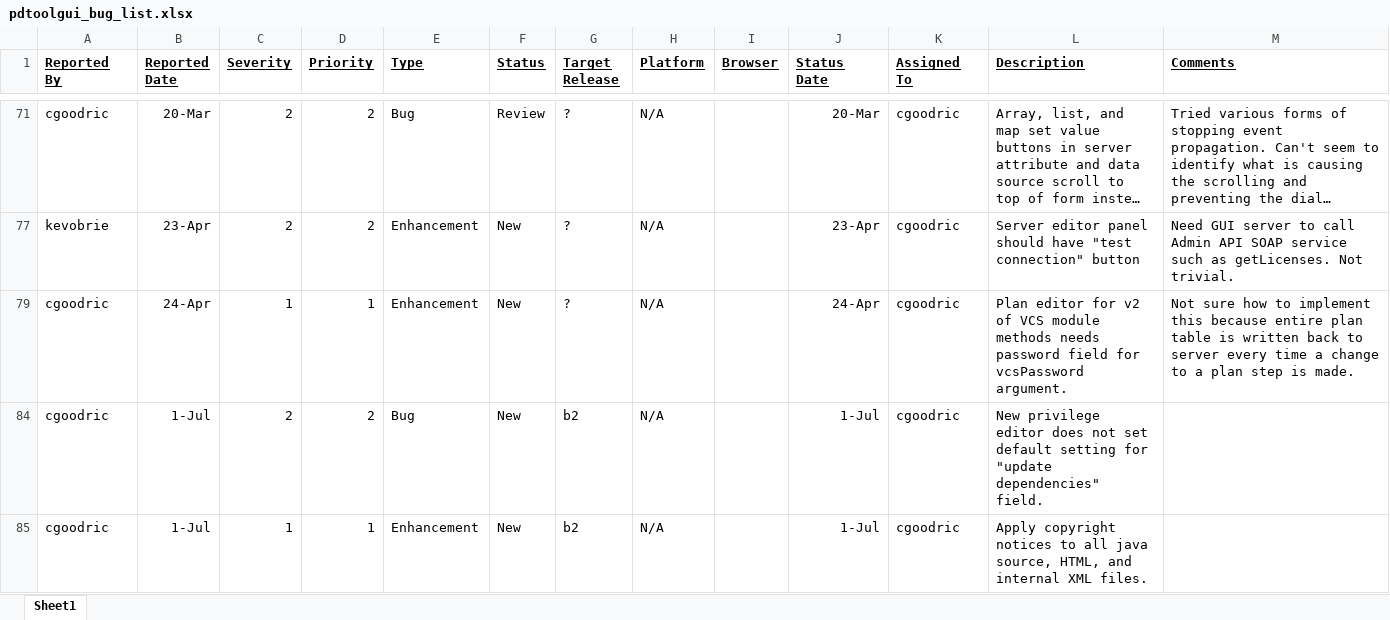
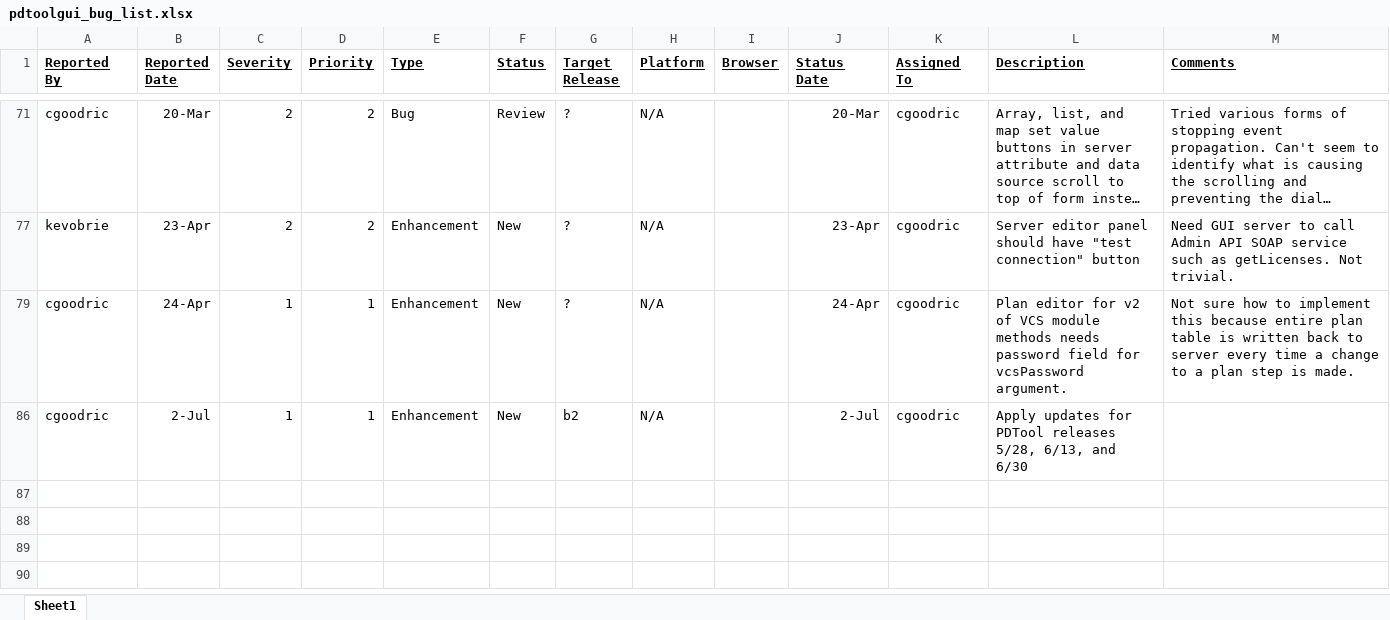
Before and after one commit to cgoodric/PDToolGUI, an Excel workbook: docs/pdtoolgui_bug_list.xlsx, sheet Sheet1, drawn as a sheet; only a part is shown, gaps mark what is left out; long unchanged cells end in …; values as stored, in another font and other column widths than the file's, no borders; conditional formats not drawn; removed rows and columns are numbered as before the commit, all else as after; the diff names each change by its address in the sheet, - before the commit and + after, or states it on an @@ line.

Commit message:
Updated for B2 release

```diff
--- a/docs/pdtoolgui_bug_list.xlsx (sheet Sheet1)
+++ b/docs/pdtoolgui_bug_list.xlsx (sheet Sheet1)
-row 84: cgoodric | 1-Jul | 2 | 2 | Bug | New | b2 | N/A |  | 1-Jul | cgoodric | New privilege editor does not set default setting for "update dependencies" field.
-B86 (Reported Date): 1-Jul
+B86 (Reported Date): 2-Jul
-J86 (Status Date): 1-Jul
+J86 (Status Date): 2-Jul
-L86 (Description): Apply copyright notices to all java source, HTML, and internal XML files.
+L86 (Description): Apply updates for PDTool releases 5/28, 6/13, and 6/30
```
Also changed, not shown: hidden cells, 3 other files.
